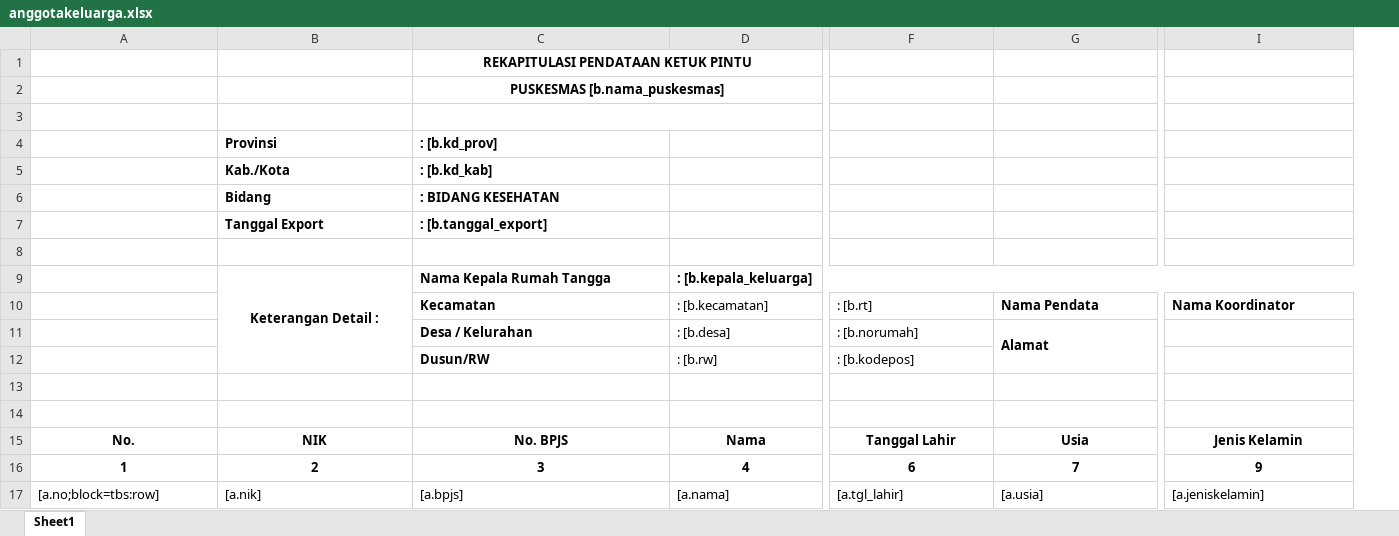
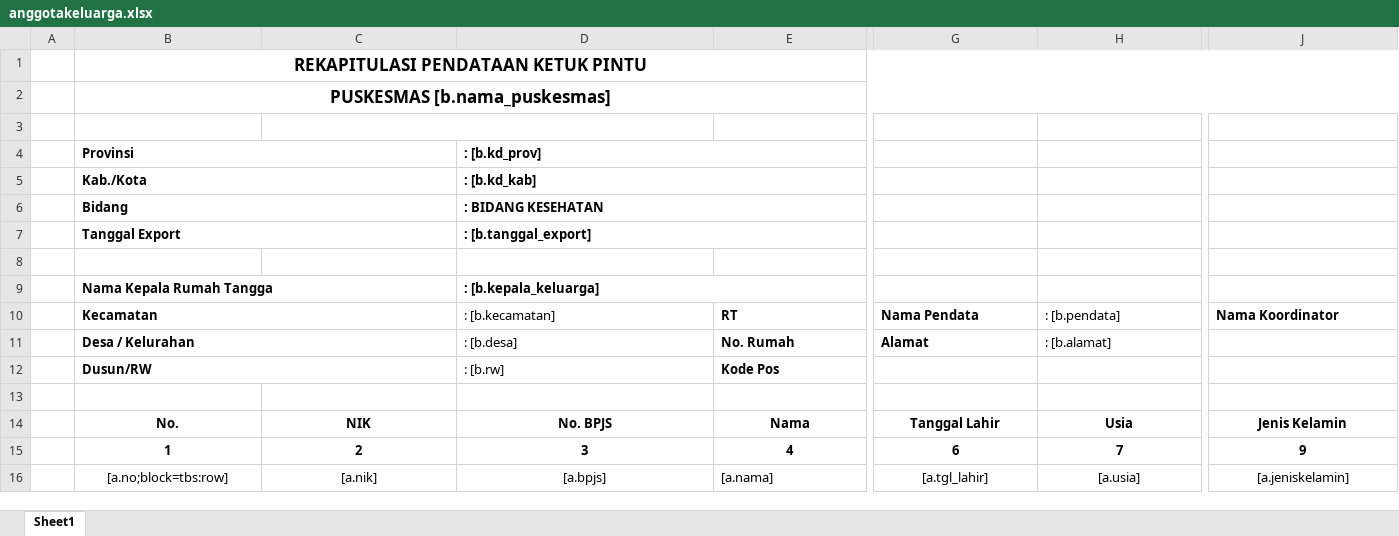
Before and after one commit to novihananns/1nf0k35-2016-j4k4rt4, an Excel workbook: dinas/public/files/template/anggotakeluarga.xlsx, sheet Sheet1, drawn as a sheet; only a part is shown, gaps mark what is left out; values as stored, in another font and other column widths than the file's, no borders; removed rows and columns are numbered as before the commit, all else as after; rows hold the shown columns only; the diff covers the shown part only; the diff names each change by its address in the sheet, - before the commit and + after, or states it on an @@ line.

Commit message:
export excel all

```diff
--- a/dinas/public/files/template/anggotakeluarga.xlsx (sheet Sheet1)
+++ b/dinas/public/files/template/anggotakeluarga.xlsx (sheet Sheet1)
+column A, empty
-row 1:  |  | REKAPITULASI PENDATAAN KETUK PINTU
-row 2:  |  | PUSKESMAS [b.nama_puskesmas]
+row 1:  | REKAPITULASI PENDATAAN KETUK PINTU
+row 2:  | PUSKESMAS [b.nama_puskesmas]
+C3:D3 merged
-C3:D3 merged
-row 4:  | Provinsi | : [b.kd_prov]
-row 5:  | Kab./Kota | : [b.kd_kab]
-row 6:  | Bidang | : BIDANG KESEHATAN
-row 7:  | Tanggal Export | : [b.tanggal_export]
+row 4:  | Provinsi |  | : [b.kd_prov]
+row 5:  | Kab./Kota |  | : [b.kd_kab]
+row 6:  | Bidang |  | : BIDANG KESEHATAN
+row 7:  | Tanggal Export |  | : [b.tanggal_export]
-row 9:  | Keterangan Detail : | Nama Kepala Rumah Tangga | : [b.kepala_keluarga]
-row 10:  |  | Kecamatan | : [b.kecamatan] | : [b.rt] | Nama Pendata | Nama Koordinator
-row 11:  |  | Desa / Kelurahan | : [b.desa] | : [b.norumah] | Alamat
-row 12:  |  | Dusun/RW | : [b.rw] | : [b.kodepos]
-row 9: (empty)
+row 9:  | Nama Kepala Rumah Tangga |  | : [b.kepala_keluarga]
+B9:C9 merged
+D9:E9 merged
+row 10:  | Kecamatan |  | : [b.kecamatan] | RT | Nama Pendata | : [b.pendata] | Nama Koordinator
+row 11:  | Desa / Kelurahan |  | : [b.desa] | No. Rumah | Alamat | : [b.alamat]
+row 12:  | Dusun/RW |  | : [b.rw] | Kode Pos
-B16:D16 alignment: left
+B16:D16 alignment: center
-G16:H16 alignment: left
+G16:H16 alignment: center
-J16 alignment: left
+J16 alignment: center
```
Also changed, not shown: cell formats elsewhere in this sheet, 4 other files.
